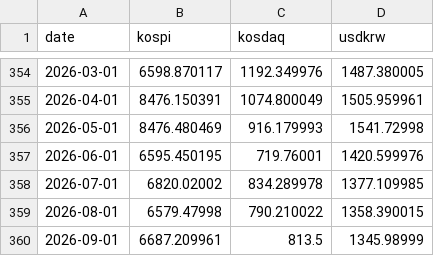
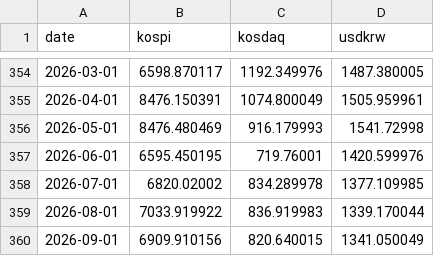
Before and after one commit to kegor2-design/market-morning-reports, a CSV file: market-history/data/korea-market-monthly.csv, drawn as a sheet; only a part is shown, gaps mark what is left out.

Commit message:
data: update long-run market history

```diff
--- a/market-history/data/korea-market-monthly.csv
+++ b/market-history/data/korea-market-monthly.csv
@@ -358,3 +358,3 @@ date,kospi,kosdaq,usdkrw
 2026-07-01,6820.02002,834.289978,1377.109985
-2026-08-01,6579.47998,790.210022,1358.390015
-2026-09-01,6687.209961,813.5,1345.98999
+2026-08-01,7033.919922,836.919983,1339.170044
+2026-09-01,6909.910156,820.640015,1341.050049
```
Also changed, not shown: market-history/data/macro-commodities-monthly.csv, market-history/data/macro-cpi-rates-monthly.csv, 8 other files.
